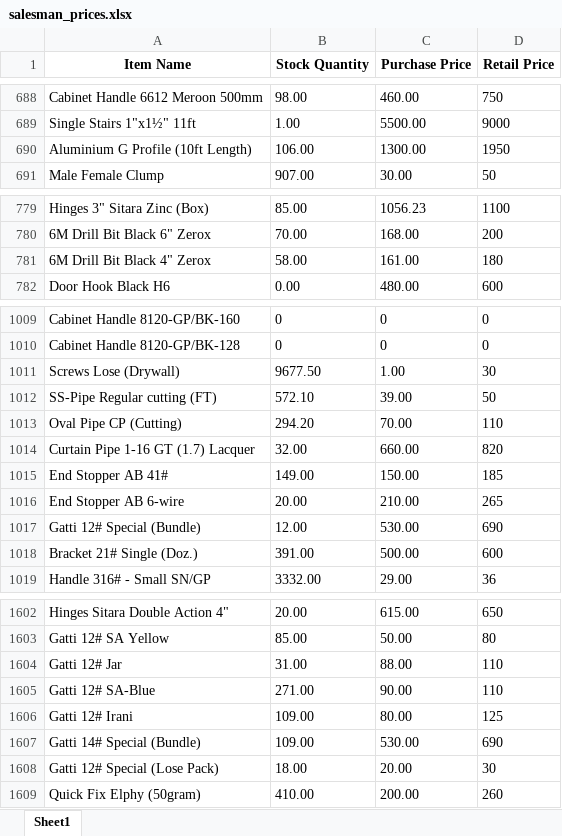
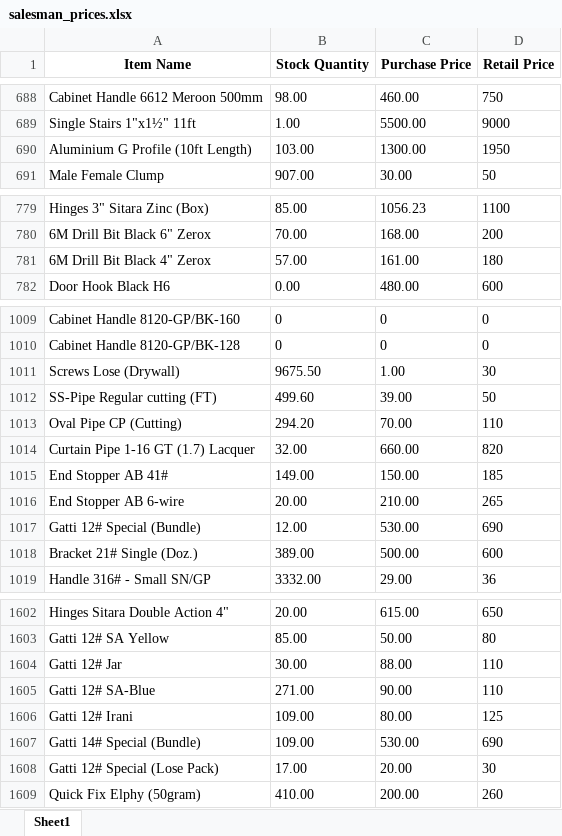
Before and after one commit to maliksam-web/hardware-price-sync, an Excel workbook: salesman_prices.xlsx, sheet Sheet1, drawn as a sheet; only a part is shown, gaps mark what is left out; values as stored, in another font and other column widths than the file's, no borders; the diff covers the shown part only; the diff names each change by its address in the sheet, - before the commit and + after, or states it on an @@ line.

Commit message:
Auto-update: Fresh prices snapshot synced

```diff
--- a/salesman_prices.xlsx (sheet Sheet1)
+++ b/salesman_prices.xlsx (sheet Sheet1)
-B690 (Stock Quantity): 106.00
+B690 (Stock Quantity): 103.00
-B781 (Stock Quantity): 58.00
+B781 (Stock Quantity): 57.00
-B1011 (Stock Quantity): 9677.50
+B1011 (Stock Quantity): 9675.50
-B1012 (Stock Quantity): 572.10
+B1012 (Stock Quantity): 499.60
-B1018 (Stock Quantity): 391.00
+B1018 (Stock Quantity): 389.00
-B1604 (Stock Quantity): 31.00
+B1604 (Stock Quantity): 30.00
-B1608 (Stock Quantity): 18.00
+B1608 (Stock Quantity): 17.00
```
Also changed, not shown: 6 edited cells elsewhere in this sheet.
